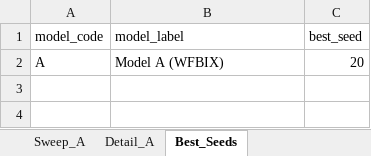
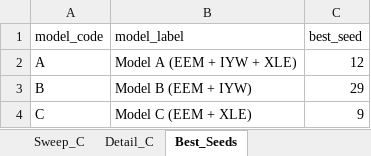
Before and after one commit to pVachev/MasterThesisTrials, an Excel workbook: hmm_regime_results.xlsx, sheet Best_Seeds, drawn as a sheet; values as stored, in another font and other column widths than the file's, no borders; the diff names each change by its address in the sheet, - before the commit and + after, or states it on an @@ line.

Commit message:
all models run

```diff
--- a/hmm_regime_results.xlsx (sheet Best_Seeds)
+++ b/hmm_regime_results.xlsx (sheet Best_Seeds)
+sheet tab: Sweep_C
+sheet tab: Detail_C
-B2 (model_label): Model A (WFBIX)
+B2 (model_label): Model A (EEM + IYW + XLE)
-C2 (best_seed): 20
+C2 (best_seed): 12
+row 3: B | Model B (EEM + IYW) | 29
+row 4: C | Model C (EEM + XLE) | 9
```
Also changed, not shown: sheet Detail_A, sheet Sweep_A, sheet Summary_A, other sheet tabs, data/Model_Summary.xlsx, 8 other files.
